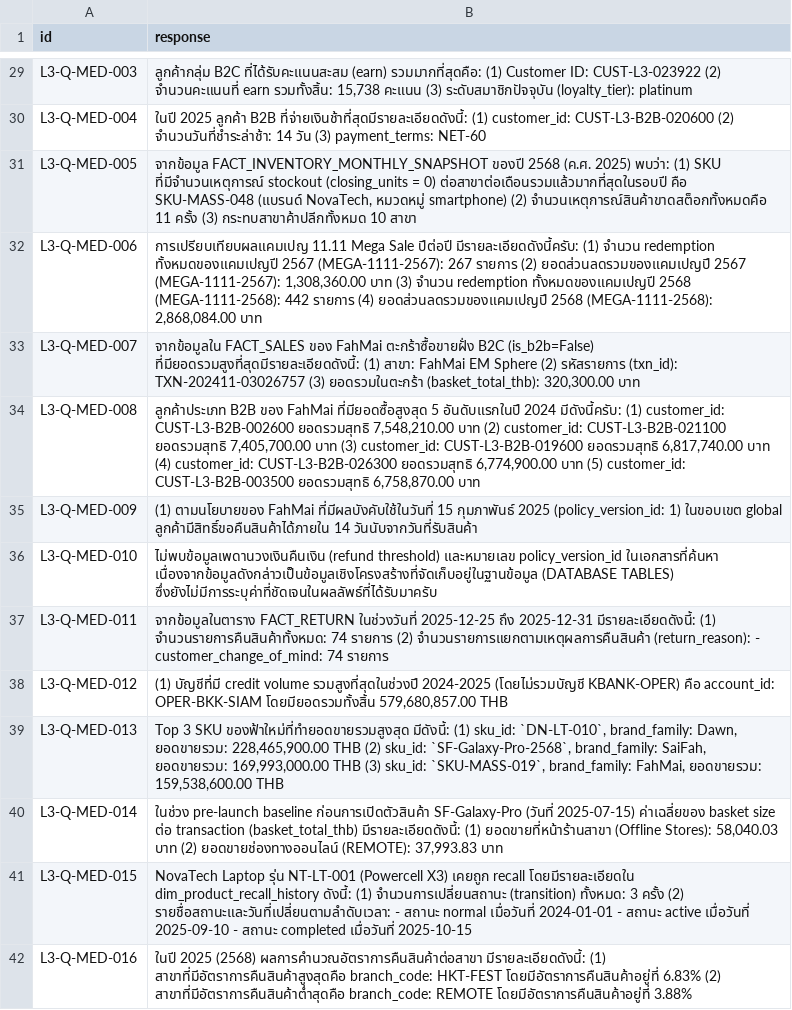
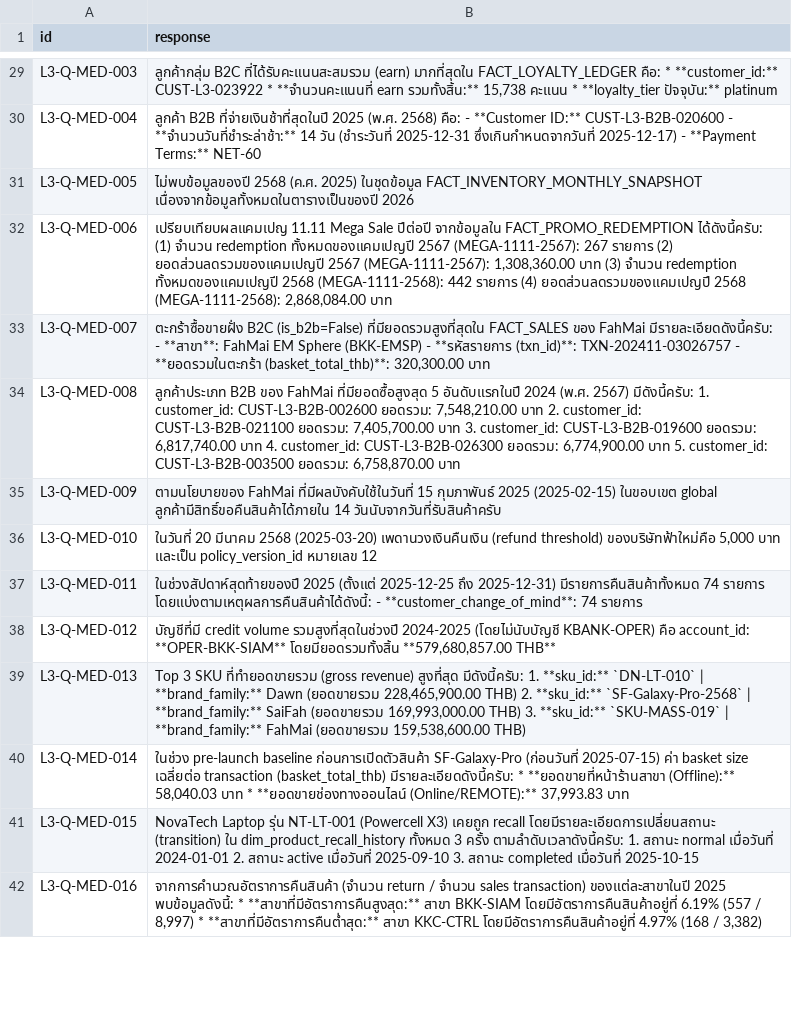
Before and after one commit to Kittipong-Dev/Fah_mai, a CSV file: submission.csv, drawn as a sheet; only a part is shown, gaps mark what is left out; the diff covers the shown part only; the diff names each change by its address in the sheet, - before the commit and + after, or states it on an @@ line.

```diff
--- a/submission.csv
+++ b/submission.csv
-B29 (response): ลูกค้ากลุ่ม B2C ที่ได้รับคะแนนสะสม (earn) รวมมากที่สุดคือ: (1) Customer ID: CUST-L3-023922 (2) จำนวนคะแนนที่ earn รวมทั้งสิ้น: 15,738 คะแนน (3) ระดับสมาชิกปัจจุบัน (loyalty_tier): platinum
+B29 (response): ลูกค้ากลุ่ม B2C ที่ได้รับคะแนนสะสมรวม (earn) มากที่สุดใน FACT_LOYALTY_LEDGER คือ: * **customer_id:** CUST-L3-023922 * **จำนวนคะแนนที่ earn รวมทั้งสิ้น:** 15,738 คะแนน * **loyalty_tier ปัจจุบัน:** platinum
-B30 (response): ในปี 2025 ลูกค้า B2B ที่จ่ายเงินช้าที่สุดมีรายละเอียดดังนี้: (1) customer_id: CUST-L3-B2B-020600 (2) จำนวนวันที่ชำระล่าช้า: 14 วัน (3) payment_terms: NET-60
+B30 (response): ลูกค้า B2B ที่จ่ายเงินช้าที่สุดในปี 2025 (พ.ศ. 2568) คือ: - **Customer ID:** CUST-L3-B2B-020600 - **จำนวนวันที่ชำระล่าช้า:** 14 วัน (ชำระวันที่ 2025-12-31 ซึ่งเกินกำหนดจากวันที่ 2025-12-17) - **Payment Terms:** NET-60
-B31 (response): จากข้อมูล FACT_INVENTORY_MONTHLY_SNAPSHOT ของปี 2568 (ค.ศ. 2025) พบว่า: (1) SKU ที่มีจำนวนเหตุการณ์ stockout (closing_units = 0) ต่อสาขาต่อเดือนรวมแล้วมากที่สุดในรอบปี คือ SKU-MASS-048 (แบรนด์ NovaTech, หมวดหมู่ smartphone) (2) จำนวนเหตุการณ์สินค้าขาดสต็อกทั้งหมดคือ 11 ครั้ง (3) กระทบสาขาค้าปลีกทั้งหมด 10 สาขา
+B31 (response): ไม่พบข้อมูลของปี 2568 (ค.ศ. 2025) ในชุดข้อมูล FACT_INVENTORY_MONTHLY_SNAPSHOT เนื่องจากข้อมูลทั้งหมดในตารางเป็นของปี 2026
-B32 (response): การเปรียบเทียบผลแคมเปญ 11.11 Mega Sale ปีต่อปี มีรายละเอียดดังนี้ครับ: (1) จำนวน…
+B32 (response): เปรียบเทียบผลแคมเปญ 11.11 Mega Sale ปีต่อปี จากข้อมูลใน FACT_PROMO_REDEMPTION ได้ดังนี้ครับ: (1) จำนวน…
-B33 (response): จากข้อมูลใน FACT_SALES ของ FahMai ตะกร้าซื้อขายฝั่ง B2C (is_b2b=False) ที่มียอดรวมสูงที่สุดมีรายละเอียดดังนี้: (1) สาขา: FahMai EM Sphere (2) รหัสรายการ (txn_id): TXN-202411-03026757 (3) ยอดรวมในตะกร้า (basket_total_thb): 320,300.00 บาท
+B33 (response): ตะกร้าซื้อขายฝั่ง B2C (is_b2b=False) ที่มียอดรวมสูงที่สุดใน FACT_SALES ของ FahMai มีรายละเอียดดังนี้ครับ: - **สาขา**: FahMai EM Sphere (BKK-EMSP) - **รหัสรายการ (txn_id)**: TXN-202411-03026757 - **ยอดรวมในตะกร้า (basket_total_thb)**: 320,300.00 บาท
-B34 (response): …อันดับแรกในปี 2024 มีดังนี้ครับ: (1) customer_id: CUST-L3-B2B-002600 ยอดรวมสุทธิ 7,548,210.00 บาท (2) customer_id: CUST-L3-B2B-021100 ยอดรวมสุทธิ 7,405,700.00 บาท (3) customer_id: CUST-L3-B2B-019600 ยอดรวมสุทธิ 6,817,740.00 บาท (4) customer_id: CUST-L3-B2B-026300 ยอดรวมสุทธิ 6,774,900.00 บาท (5) customer_id: CUST-L3-B2B-003500 ยอดรวมสุทธิ 6,758,870.00 บาท
+B34 (response): …อันดับแรกในปี 2024 (พ.ศ. 2567) มีดังนี้ครับ: 1. customer_id: CUST-L3-B2B-002600 ยอดรวม: 7,548,210.00 บาท 2. customer_id: CUST-L3-B2B-021100 ยอดรวม: 7,405,700.00 บาท 3. customer_id: CUST-L3-B2B-019600 ยอดรวม: 6,817,740.00 บาท 4. customer_id: CUST-L3-B2B-026300 ยอดรวม: 6,774,900.00 บาท 5. customer_id: CUST-L3-B2B-003500 ยอดรวม: 6,758,870.00 บาท
-B35 (response): (1) ตามนโยบายของ FahMai ที่มีผลบังคับใช้ในวันที่ 15 กุมภาพันธ์ 2025 (policy_version_id: 1) ในขอบเขต global ลูกค้ามีสิทธิ์ขอคืนสินค้าได้ภายใน 14 วันนับจากวันที่รับสินค้า
+B35 (response): ตามนโยบายของ FahMai ที่มีผลบังคับใช้ในวันที่ 15 กุมภาพันธ์ 2025 (2025-02-15) ในขอบเขต global ลูกค้ามีสิทธิ์ขอคืนสินค้าได้ภายใน 14 วันนับจากวันที่รับสินค้าครับ
-B36 (response): ไม่พบข้อมูลเพดานวงเงินคืนเงิน (refund threshold) และหมายเลข policy_version_id ในเอกสารที่ค้นหา เนื่องจากข้อมูลดังกล่าวเป็นข้อมูลเชิงโครงสร้างที่จัดเก็บอยู่ในฐานข้อมูล (DATABASE TABLES) ซึ่งยังไม่มีการระบุค่าที่ชัดเจนในผลลัพธ์ที่ได้รับมาครับ
+B36 (response): ในวันที่ 20 มีนาคม 2568 (2025-03-20) เพดานวงเงินคืนเงิน (refund threshold) ของบริษัทฟ้าใหม่คือ 5,000 บาท และเป็น policy_version_id หมายเลข 12
-B37 (response): จากข้อมูลในตาราง FACT_RETURN ในช่วงวันที่ 2025-12-25 ถึง 2025-12-31 มีรายละเอียดดังนี้: (1) จำนวนรายการคืนสินค้าทั้งหมด: 74 รายการ (2) จำนวนรายการแยกตามเหตุผลการคืนสินค้า (return_reason): - customer_change_of_mind: 74 รายการ
+B37 (response): ในช่วงสัปดาห์สุดท้ายของปี 2025 (ตั้งแต่ 2025-12-25 ถึง 2025-12-31) มีรายการคืนสินค้าทั้งหมด 74 รายการ โดยแบ่งตามเหตุผลการคืนสินค้าได้ดังนี้: - **customer_change_of_mind**: 74 รายการ
-B38 (response): (1) บัญชีที่มี credit volume รวมสูงที่สุดในช่วงปี 2024-2025 (โดยไม่รวมบัญชี KBANK-OPER) คือ account_id: OPER-BKK-SIAM โดยมียอดรวมทั้งสิ้น 579,680,857.00 THB
+B38 (response): บัญชีที่มี credit volume รวมสูงที่สุดในช่วงปี 2024-2025 (โดยไม่นับบัญชี KBANK-OPER) คือ account_id: **OPER-BKK-SIAM** โดยมียอดรวมทั้งสิ้น **579,680,857.00 THB**
-B39 (response): …3 SKU ของฟ้าใหม่ที่ทำยอดขายรวมสูงสุด มีดังนี้: (1) sku_id: `DN-LT-010`, brand_family: Dawn, ยอดขายรวม: 228,465,900.00 THB (2) sku_id: `SF-Galaxy-Pro-2568`, brand_family: SaiFah, ยอดขายรวม: 169,993,000.00 THB (3) sku_id: `SKU-MASS-019`, brand_family: FahMai, ยอดขายรวม: 159,538,600.00 THB
+B39 (response): …3 SKU ที่ทำยอดขายรวม (gross revenue) สูงที่สุด มีดังนี้ครับ: 1. **sku_id:** `DN-LT-010` | **brand_family:** Dawn (ยอดขายรวม 228,465,900.00 THB) 2. **sku_id:** `SF-Galaxy-Pro-2568` | **brand_family:** SaiFah (ยอดขายรวม 169,993,000.00 THB) 3. **sku_id:** `SKU-MASS-019` | **brand_family:** FahMai (ยอดขายรวม 159,538,600.00 THB)
-B40 (response): …ก่อนการเปิดตัวสินค้า SF-Galaxy-Pro (วันที่ 2025-07-15) ค่าเฉลี่ยของ basket size ต่อ transaction (basket_total_thb) มีรายละเอียดดังนี้: (1) ยอดขายที่หน้าร้านสาขา (Offline Stores): 58,040.03 บาท (2) ยอดขายช่องทางออนไลน์ (REMOTE): 37,993.83 บาท
+B40 (response): …ก่อนการเปิดตัวสินค้า SF-Galaxy-Pro (ก่อนวันที่ 2025-07-15) ค่า basket size เฉลี่ยต่อ transaction (basket_total_thb) มีรายละเอียดดังนี้ครับ: * **ยอดขายที่หน้าร้านสาขา (Offline):** 58,040.03 บาท * **ยอดขายช่องทางออนไลน์ (Online/REMOTE):** 37,993.83 บาท
-B41 (response): …เคยถูก recall โดยมีรายละเอียดใน dim_product_recall_history ดังนี้: (1) จำนวนการเปลี่ยนสถานะ (transition) ทั้งหมด: 3 ครั้ง (2) รายชื่อสถานะและวันที่เปลี่ยนตามลำดับเวลา: - สถานะ normal เมื่อวันที่ 2024-01-01 - สถานะ active เมื่อวันที่ 2025-09-10 - สถานะ completed…
+B41 (response): …เคยถูก recall โดยมีรายละเอียดการเปลี่ยนสถานะ (transition) ใน dim_product_recall_history ทั้งหมด 3 ครั้ง ตามลำดับเวลาดังนี้ครับ: 1. สถานะ normal เมื่อวันที่ 2024-01-01 2. สถานะ active เมื่อวันที่ 2025-09-10 3. สถานะ completed…
-B42 (response): ในปี 2025 (2568) ผลการคำนวณอัตราการคืนสินค้าต่อสาขา มีรายละเอียดดังนี้: (1) สาขาที่มีอัตราการคืนสินค้าสูงสุดคือ branch_code: HKT-FEST โดยมีอัตราการคืนสินค้าอยู่ที่ 6.83% (2) สาขาที่มีอัตราการคืนสินค้าต่ำสุดคือ branch_code: REMOTE โดยมีอัตราการคืนสินค้าอยู่ที่ 3.88%
+B42 (response): จากการคำนวณอัตราการคืนสินค้า (จำนวน return / จำนวน sales transaction) ของแต่ละสาขาในปี 2025 พบข้อมูลดังนี้: * **สาขาที่มีอัตราการคืนสูงสุด:** สาขา BKK-SIAM โดยมีอัตราการคืนสินค้าอยู่ที่ 6.19% (557 / 8,997) * **สาขาที่มีอัตราการคืนต่ำสุด:** สาขา KKC-CTRL โดยมีอัตราการคืนสินค้าอยู่ที่ 4.97% (168 / 3,382)
```
Also changed, not shown: 84 edited cells elsewhere in this file, 18 other files.
